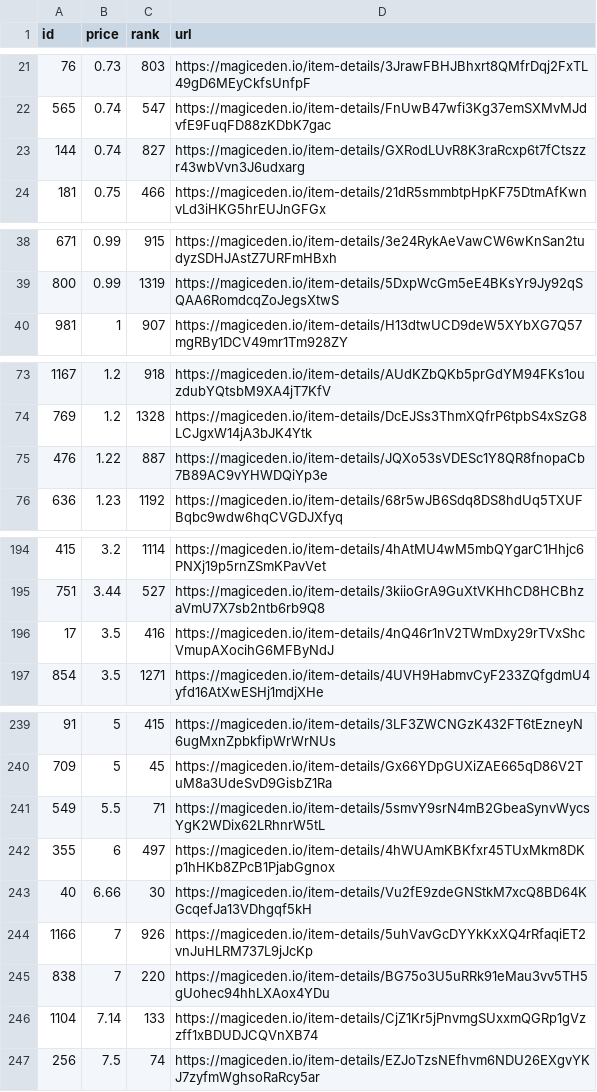
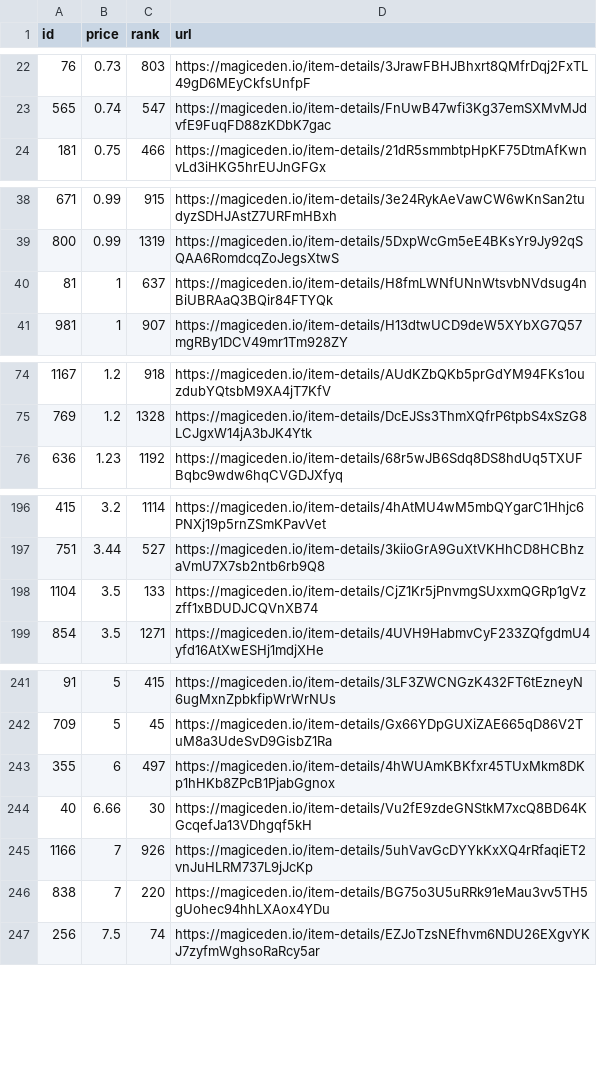
Before and after one commit to braposo/koala-monitor, a CSV file: koala-data-processed.csv, drawn as a sheet; only a part is shown, gaps mark what is left out; removed rows and columns are numbered as before the commit, all else as after; the diff covers the shown part only; the diff names each change by its address in the sheet, - before the commit and + after, or states it on an @@ line.

Commit message:
Flat: latest data (2021-11-10T05:11:01.572Z) {   "date": "2021-11-10T05:11:01.572Z",   "files": [     {       "name": "koala-data-processed.csv",       "deltaBytes": -6,       "source": "https://api-mainnet.magiceden.io/rpc/getListedNFTsByQuery?q=%7B%22%24match%22%3A%7B%22collectionSymbol%22%3A%22koala_klubhouse%22%7D%2C%22%24sort%22%3A%7B%22takerAmount%22%3A1%2C%22createdAt%22%3A-1%7D%2C%22%24skip%22%3A0%2C%22%24limit%22%3A5000%7D"     },     {       "name": "koala-top-picks.csv",       "deltaBytes": 2,       "source": "https://api-mainnet.magiceden.io/rpc/getListedNFTsByQuery?q=%7B%22%24match%22%3A%7B%22collectionSymbol%22%3A%22koala_klubhouse%22%7D%2C%22%24sort%22%3A%7B%22takerAmount%22%3A1%2C%22createdAt%22%3A-1%7D%2C%22%24skip%22%3A0%2C%22%24limit%22%3A5000%7D"     }   ] }

```diff
--- a/koala-data-processed.csv
+++ b/koala-data-processed.csv
-row 23: 144 | 0.74 | 827 | https://magiceden.io/item-details/GXRodLUvR8K3raRcxp6t7fCtszzr43wbVvn3J6udxarg
+row 40: 81 | 1 | 637 | https://magiceden.io/item-details/H8fmLWNfUNnWtsvbNVdsug4nBiUBRAaQ3BQir84FTYQk
-row 75: 476 | 1.22 | 887 | https://magiceden.io/item-details/JQXo53sVDESc1Y8QR8fnopaCb7B89AC9vYHWDQiYp3e
-row 196: 17 | 3.5 | 416 | https://magiceden.io/item-details/4nQ46r1nV2TWmDxy29rTVxShcVmupAXocihG6MFByNdJ
+row 198: 1104 | 3.5 | 133 | https://magiceden.io/item-details/CjZ1Kr5jPnvmgSUxxmQGRp1gVzzff1xBDUDJCQVnXB74
-row 241: 549 | 5.5 | 71 | https://magiceden.io/item-details/5smvY9srN4mB2GbeaSynvWycsYgK2WDix62LRhnrW5tL
-row 246: 1104 | 7.14 | 133 | https://magiceden.io/item-details/CjZ1Kr5jPnvmgSUxxmQGRp1gVzzff1xBDUDJCQVnXB74
```
Also changed, not shown: 8 added rows and 5 removed rows elsewhere in this file, koala-top-picks.csv.
